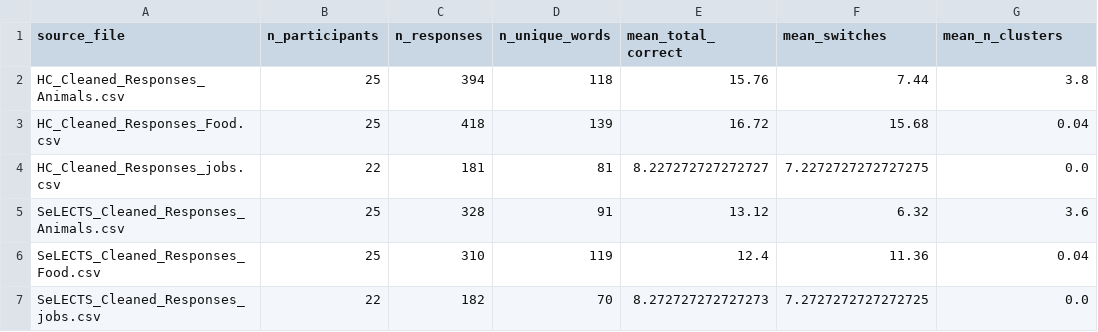
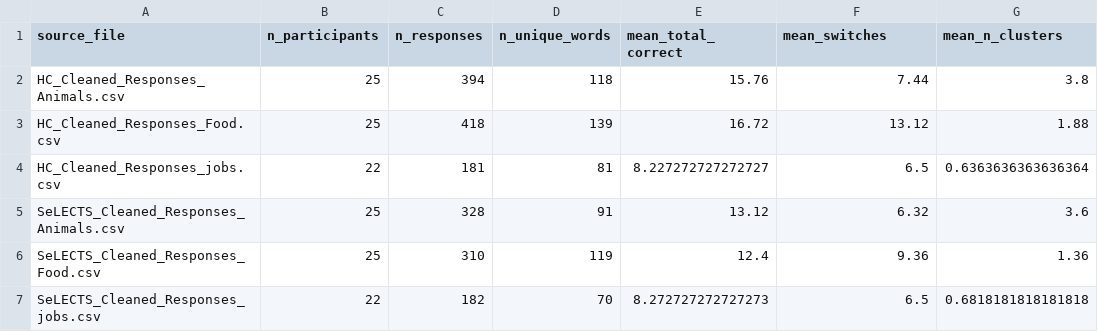
Before and after one commit to aishaftu/SemanticFluency, a CSV file: fluency_analysis_summary.csv, drawn as a sheet.

```diff
--- a/fluency_analysis_summary.csv
+++ b/fluency_analysis_summary.csv
@@ -2,6 +2,6 @@ source_file,n_participants,n_responses,n_unique_words,mean_total_correct,mean_sw
 HC_Cleaned_Responses_Animals.csv,25,394,118,15.76,7.44,3.8
-HC_Cleaned_Responses_Food.csv,25,418,139,16.72,15.68,0.04
-HC_Cleaned_Responses_jobs.csv,22,181,81,8.227272727272727,7.2272727272727275,0.0
+HC_Cleaned_Responses_Food.csv,25,418,139,16.72,13.12,1.88
+HC_Cleaned_Responses_jobs.csv,22,181,81,8.227272727272727,6.5,0.6363636363636364
 SeLECTS_Cleaned_Responses_Animals.csv,25,328,91,13.12,6.32,3.6
-SeLECTS_Cleaned_Responses_Food.csv,25,310,119,12.4,11.36,0.04
-SeLECTS_Cleaned_Responses_jobs.csv,22,182,70,8.272727272727273,7.2727272727272725,0.0
+SeLECTS_Cleaned_Responses_Food.csv,25,310,119,12.4,9.36,1.36
+SeLECTS_Cleaned_Responses_jobs.csv,22,182,70,8.272727272727273,6.5,0.6818181818181818
```
Also changed, not shown: HC_Cleaned_Responses_Food_scores.csv, HC_Cleaned_Responses_jobs_scores.csv, 2 other files.
